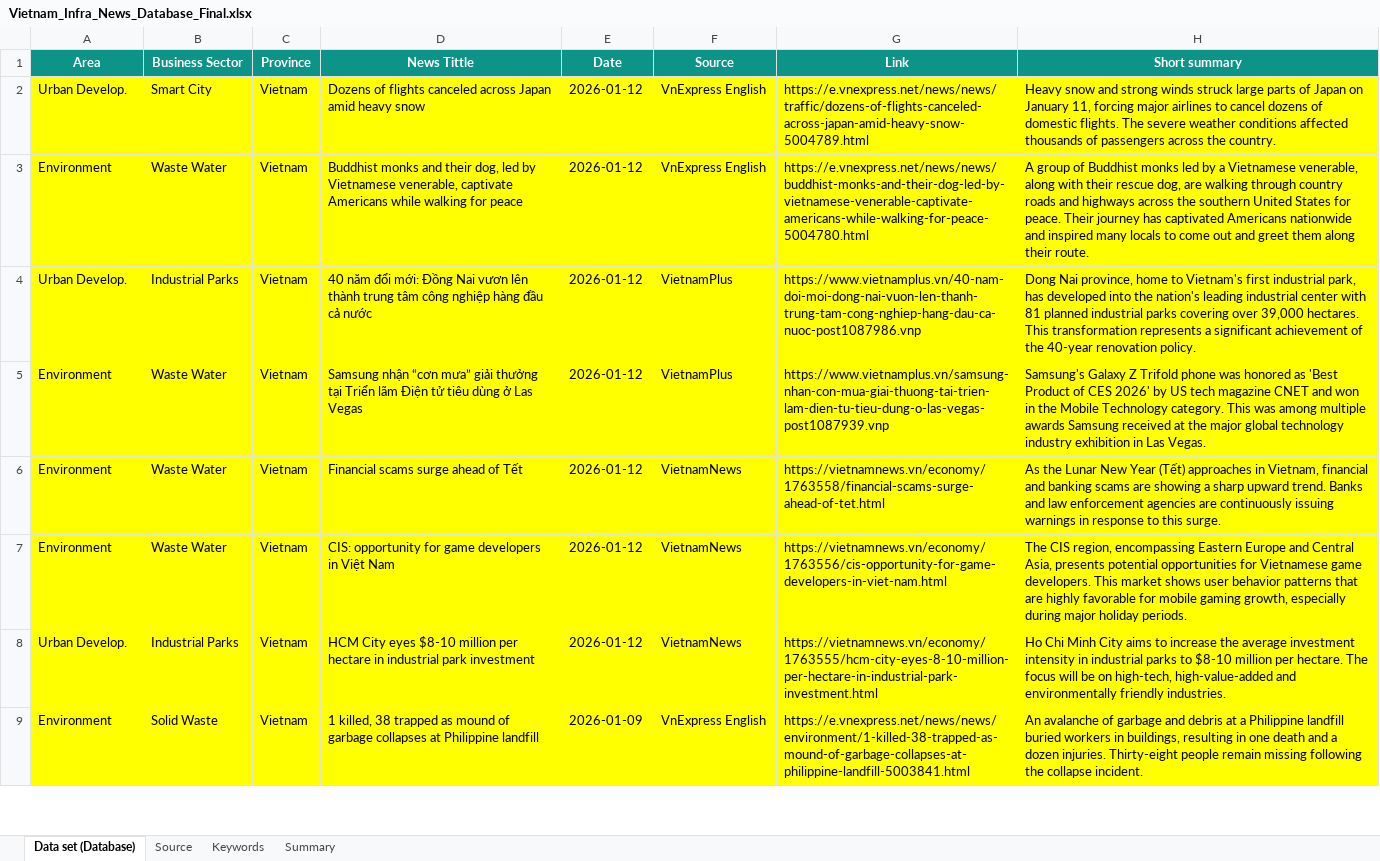
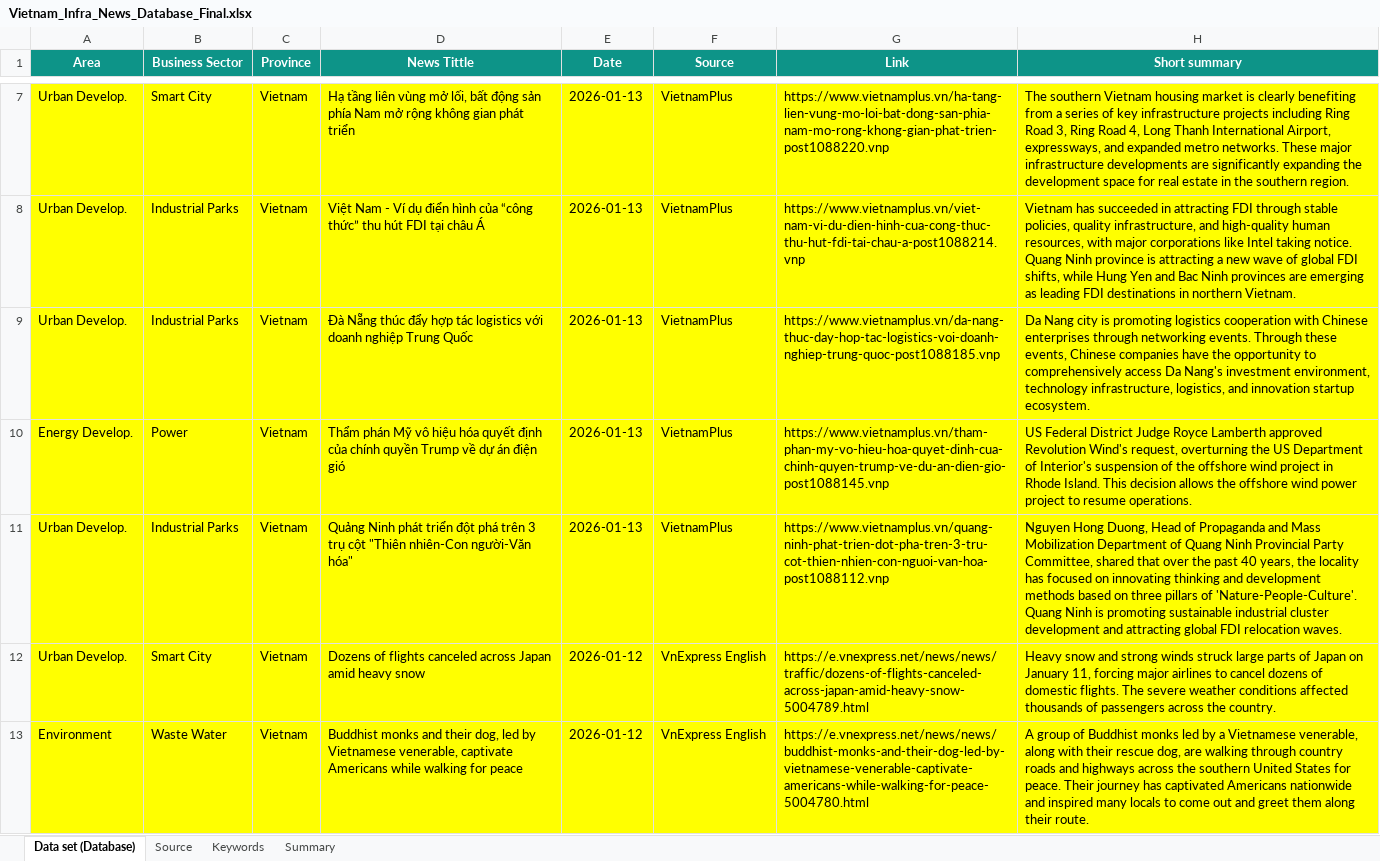
Before and after one commit to hms4792/vietnam-infra-news, an Excel workbook: data/Vietnam_Infra_News_Database_Final.xlsx, sheet Data set (Database), drawn as a sheet; only a part is shown, gaps mark what is left out; the shorter side is filled out with more unchanged rows; values as stored, in another font and other column widths than the file's, no borders; the diff covers the shown part only; the diff names each change by its address in the sheet, - before the commit and + after, or states it on an @@ line.

```diff
--- a/data/Vietnam_Infra_News_Database_Final.xlsx (sheet Data set (Database))
+++ b/data/Vietnam_Infra_News_Database_Final.xlsx (sheet Data set (Database))
+row 7: Urban Develop. | Smart City | Vietnam | Hạ tầng liên vùng mở lối, bất động sản phía Nam mở rộng không gian phát triển | 2026-01-13 | VietnamPlus | https://www.vietnamplus.vn/ha-tang-lien-vung-mo-loi-bat-dong-san-phia-nam-mo-rong-khong-gian-phat-trien-post1088220.vnp | The southern Vietnam housing market is clearly benefiting from a series of key infrastructure projects including Ring Road 3, Ring Road 4, Long Thanh International Airport, expressways, and expanded metro networks. These major infrastructure developments are significantly expanding the development space for real estate in the southern region.
+row 8: Urban Develop. | Industrial Parks | Vietnam | Việt Nam - Ví dụ điển hình của “công thức” thu hút FDI tại châu Á | 2026-01-13 | VietnamPlus | https://www.vietnamplus.vn/viet-nam-vi-du-dien-hinh-cua-cong-thuc-thu-hut-fdi-tai-chau-a-post1088214.vnp | Vietnam has succeeded in attracting FDI through stable policies, quality infrastructure, and high-quality human resources, with major corporations like Intel taking notice. Quang Ninh province is attracting a new wave of global FDI shifts, while Hung Yen and Bac Ninh provinces are emerging as leading FDI destinations in northern Vietnam.
+row 9: Urban Develop. | Industrial Parks | Vietnam | Đà Nẵng thúc đẩy hợp tác logistics với doanh nghiệp Trung Quốc | 2026-01-13 | VietnamPlus | https://www.vietnamplus.vn/da-nang-thuc-day-hop-tac-logistics-voi-doanh-nghiep-trung-quoc-post1088185.vnp | Da Nang city is promoting logistics cooperation with Chinese enterprises through networking events. Through these events, Chinese companies have the opportunity to comprehensively access Da Nang's investment environment, technology infrastructure, logistics, and innovation startup ecosystem.
+row 10: Energy Develop. | Power | Vietnam | Thẩm phán Mỹ vô hiệu hóa quyết định của chính quyền Trump về dự án điện gió | 2026-01-13 | VietnamPlus | https://www.vietnamplus.vn/tham-phan-my-vo-hieu-hoa-quyet-dinh-cua-chinh-quyen-trump-ve-du-an-dien-gio-post1088145.vnp | US Federal District Judge Royce Lamberth approved Revolution Wind's request, overturning the US Department of Interior's suspension of the offshore wind project in Rhode Island. This decision allows the offshore wind power project to resume operations.
+row 11: Urban Develop. | Industrial Parks | Vietnam | Quảng Ninh phát triển đột phá trên 3 trụ cột "Thiên nhiên-Con người-Văn hóa" | 2026-01-13 | VietnamPlus | https://www.vietnamplus.vn/quang-ninh-phat-trien-dot-pha-tren-3-tru-cot-thien-nhien-con-nguoi-van-hoa-post1088112.vnp | Nguyen Hong Duong, Head of Propaganda and Mass Mobilization Department of Quang Ninh Provincial Party Committee, shared that over the past 40 years, the locality has focused on innovating thinking and development methods based on three pillars of 'Nature-People-Culture'. Quang Ninh is promoting sustainable industrial cluster development and attracting global FDI relocation waves.
```
Also changed, not shown: 6 added rows elsewhere in this sheet, sheet Summary.
